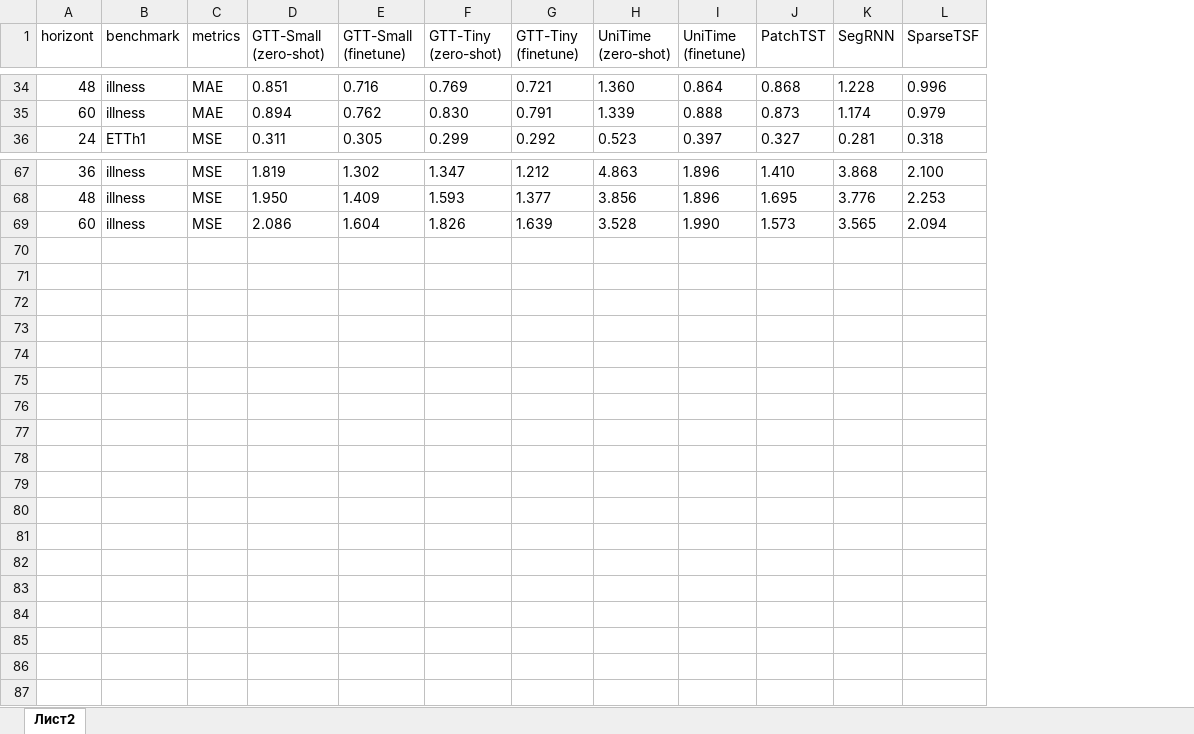
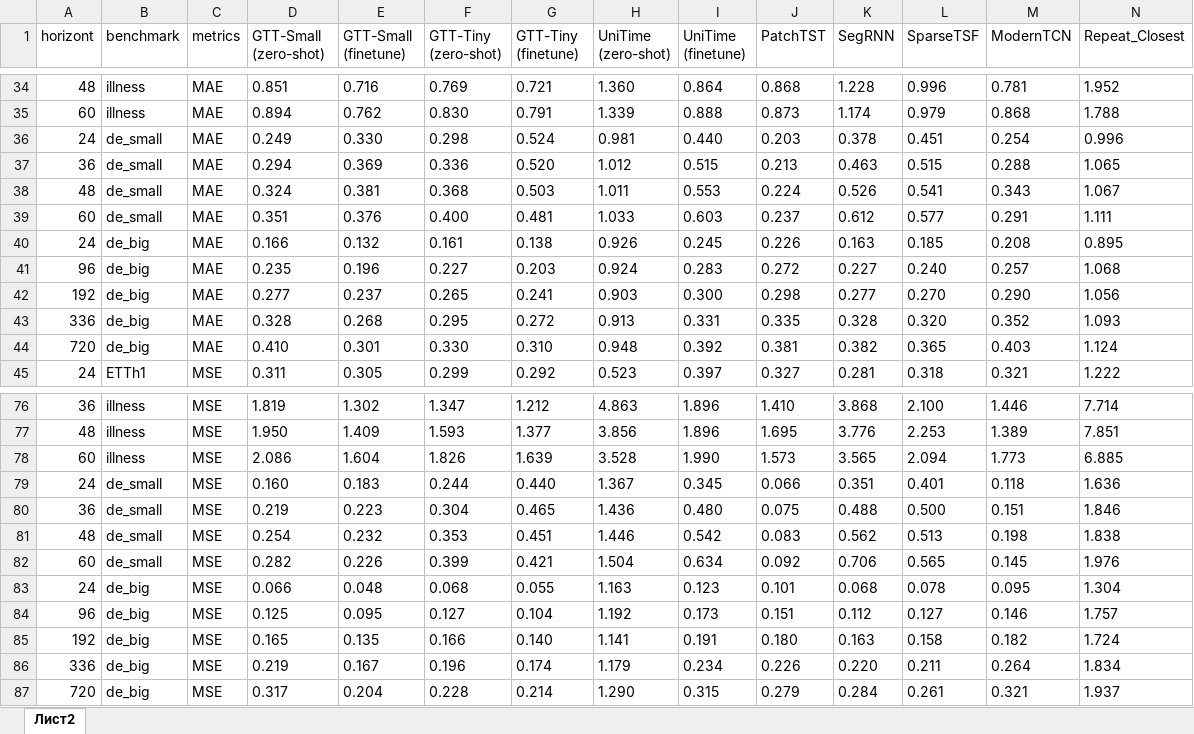
Before and after one commit to m6129/VKR, an Excel workbook: Experiment_results/xlsx_format/ex_multi.xlsx, sheet Лист2, drawn as a sheet; only a part is shown, gaps mark what is left out; values as stored, in another font and other column widths than the file's, no borders; the diff names each change by its address in the sheet, - before the commit and + after, or states it on an @@ line.

Commit message:
add new table and full update

```diff
--- a/Experiment_results/xlsx_format/ex_multi.xlsx (sheet Лист2)
+++ b/Experiment_results/xlsx_format/ex_multi.xlsx (sheet Лист2)
+column M (ModernTCN), rows 34-35: 0.781 | 0.868; row 45: 0.321; rows 76-78: 1.446 | 1.389 | 1.773
+column N (Repeat_Closest), rows 34-35: 1.952 | 1.788; row 45: 1.222; rows 76-78: 7.714 | 7.851 | 6.885
+row 36: 24 | de_small | MAE | 0.249 | 0.330 | 0.298 | 0.524 | 0.981 | 0.440 | 0.203 | 0.378 | 0.451 | 0.254 | 0.996
+row 37: 36 | de_small | MAE | 0.294 | 0.369 | 0.336 | 0.520 | 1.012 | 0.515 | 0.213 | 0.463 | 0.515 | 0.288 | 1.065
+row 38: 48 | de_small | MAE | 0.324 | 0.381 | 0.368 | 0.503 | 1.011 | 0.553 | 0.224 | 0.526 | 0.541 | 0.343 | 1.067
+row 39: 60 | de_small | MAE | 0.351 | 0.376 | 0.400 | 0.481 | 1.033 | 0.603 | 0.237 | 0.612 | 0.577 | 0.291 | 1.111
+row 40: 24 | de_big | MAE | 0.166 | 0.132 | 0.161 | 0.138 | 0.926 | 0.245 | 0.226 | 0.163 | 0.185 | 0.208 | 0.895
+row 41: 96 | de_big | MAE | 0.235 | 0.196 | 0.227 | 0.203 | 0.924 | 0.283 | 0.272 | 0.227 | 0.240 | 0.257 | 1.068
+row 42: 192 | de_big | MAE | 0.277 | 0.237 | 0.265 | 0.241 | 0.903 | 0.300 | 0.298 | 0.277 | 0.270 | 0.290 | 1.056
+row 43: 336 | de_big | MAE | 0.328 | 0.268 | 0.295 | 0.272 | 0.913 | 0.331 | 0.335 | 0.328 | 0.320 | 0.352 | 1.093
+row 44: 720 | de_big | MAE | 0.410 | 0.301 | 0.330 | 0.310 | 0.948 | 0.392 | 0.381 | 0.382 | 0.365 | 0.403 | 1.124
+row 79: 24 | de_small | MSE | 0.160 | 0.183 | 0.244 | 0.440 | 1.367 | 0.345 | 0.066 | 0.351 | 0.401 | 0.118 | 1.636
+row 80: 36 | de_small | MSE | 0.219 | 0.223 | 0.304 | 0.465 | 1.436 | 0.480 | 0.075 | 0.488 | 0.500 | 0.151 | 1.846
+row 81: 48 | de_small | MSE | 0.254 | 0.232 | 0.353 | 0.451 | 1.446 | 0.542 | 0.083 | 0.562 | 0.513 | 0.198 | 1.838
+row 82: 60 | de_small | MSE | 0.282 | 0.226 | 0.399 | 0.421 | 1.504 | 0.634 | 0.092 | 0.706 | 0.565 | 0.145 | 1.976
+row 83: 24 | de_big | MSE | 0.066 | 0.048 | 0.068 | 0.055 | 1.163 | 0.123 | 0.101 | 0.068 | 0.078 | 0.095 | 1.304
+row 84: 96 | de_big | MSE | 0.125 | 0.095 | 0.127 | 0.104 | 1.192 | 0.173 | 0.151 | 0.112 | 0.127 | 0.146 | 1.757
+row 85: 192 | de_big | MSE | 0.165 | 0.135 | 0.166 | 0.140 | 1.141 | 0.191 | 0.180 | 0.163 | 0.158 | 0.182 | 1.724
+row 86: 336 | de_big | MSE | 0.219 | 0.167 | 0.196 | 0.174 | 1.179 | 0.234 | 0.226 | 0.220 | 0.211 | 0.264 | 1.834
+row 87: 720 | de_big | MSE | 0.317 | 0.204 | 0.228 | 0.214 | 1.290 | 0.315 | 0.279 | 0.284 | 0.261 | 0.321 | 1.937
```
Also changed, not shown: Experiment_results/xlsx_format/ex_time.xlsx, Experiment_results/xlsx_format/ex_uni.xlsx, 16 other files.
